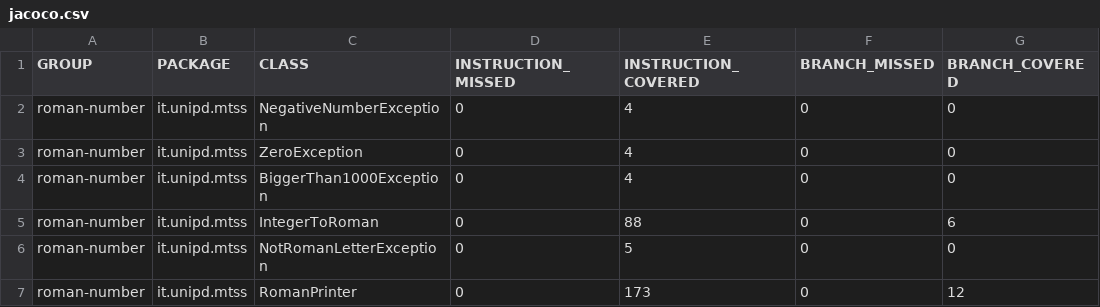
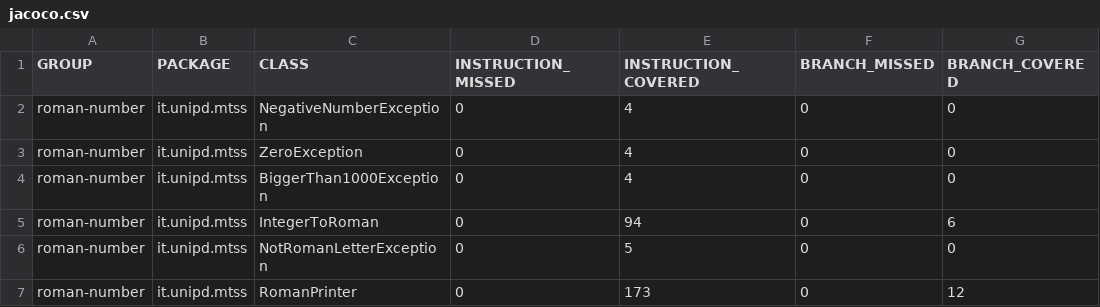
Before and after one commit to giacomodelucchi/assignment2, a CSV file: roman-number/target/site/jacoco/jacoco.csv, drawn as a sheet; only a part is shown; the diff names each change by its address in the sheet, - before the commit and + after, or states it on an @@ line.

```diff
--- a/roman-number/target/site/jacoco/jacoco.csv
+++ b/roman-number/target/site/jacoco/jacoco.csv
-E5 (INSTRUCTION_COVERED): 88
+E5 (INSTRUCTION_COVERED): 94
```
Also changed, not shown: 24 other files.
